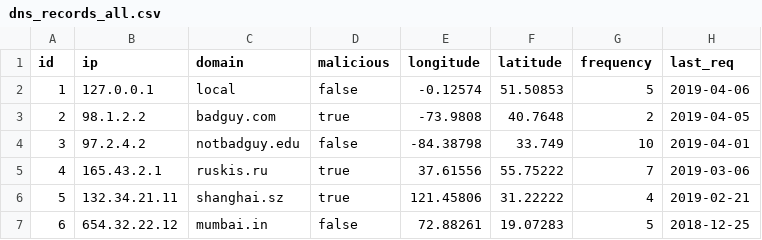
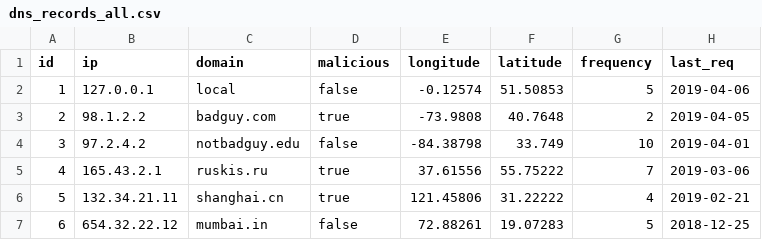
Before and after one commit to gravaman/netsec_webby, a CSV file: client/dist/dns_records_all.csv, drawn as a sheet.

Commit message:
minor chg to csv

```diff
--- a/client/dist/dns_records_all.csv
+++ b/client/dist/dns_records_all.csv
@@ -5,3 +5,3 @@ id,ip,domain,malicious,longitude,latitude,frequency,last_req
 4,165.43.2.1,ruskis.ru,true,37.61556,55.75222,7,2019-03-06
-5,132.34.21.11,shanghai.sz,true,121.45806,31.22222,4,2019-02-21
+5,132.34.21.11,shanghai.cn,true,121.45806,31.22222,4,2019-02-21
 6,654.32.22.12,mumbai.in,false,72.88261,19.07283,5,2018-12-25
```
